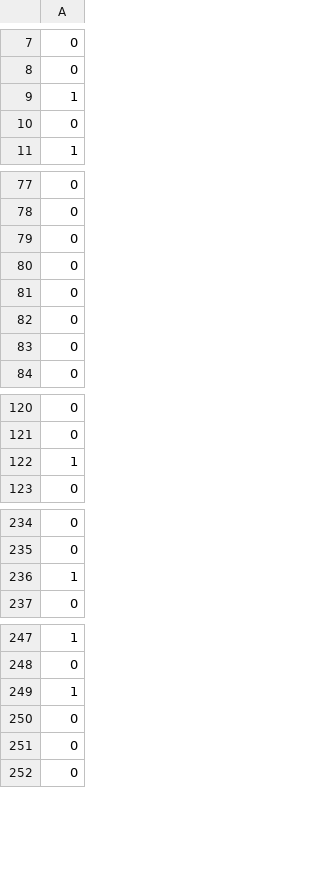
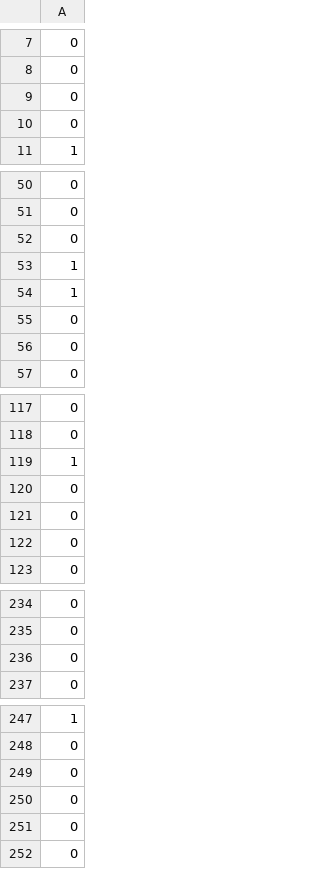
Before and after one commit to TrainingByPackt/Applied-Supervised-Learning-with-Python, a CSV file: Chapter 6 - Validation/final_predictions.csv, drawn as a sheet; only a part is shown, gaps mark what is left out; the diff covers the shown part only.

```diff
--- a/Chapter 6 - Validation/final_predictions.csv
+++ b/Chapter 6 - Validation/final_predictions.csv
@@ -8,3 +8,3 @@
 0
-1
+0
 0
@@ -79,4 +52,4 @@
 0
-0
-0
+1
+1
 0
@@ -122,2 +119,5 @@
 1
+0
+0
+0
 0
@@ -235,3 +235,3 @@
 0
-1
+0
 0
@@ -248,3 +248,3 @@
 0
-1
+0
 0
```
Also changed, not shown: 12 added rows, 15 removed rows and 19 moved rows elsewhere in this file, 3 other files.
